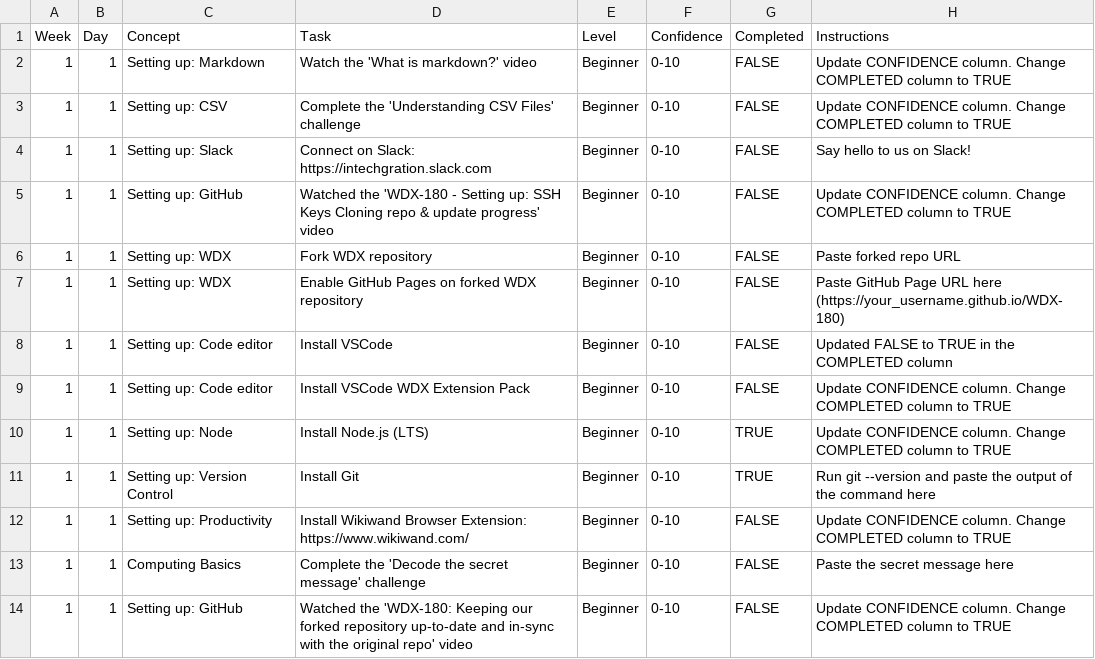
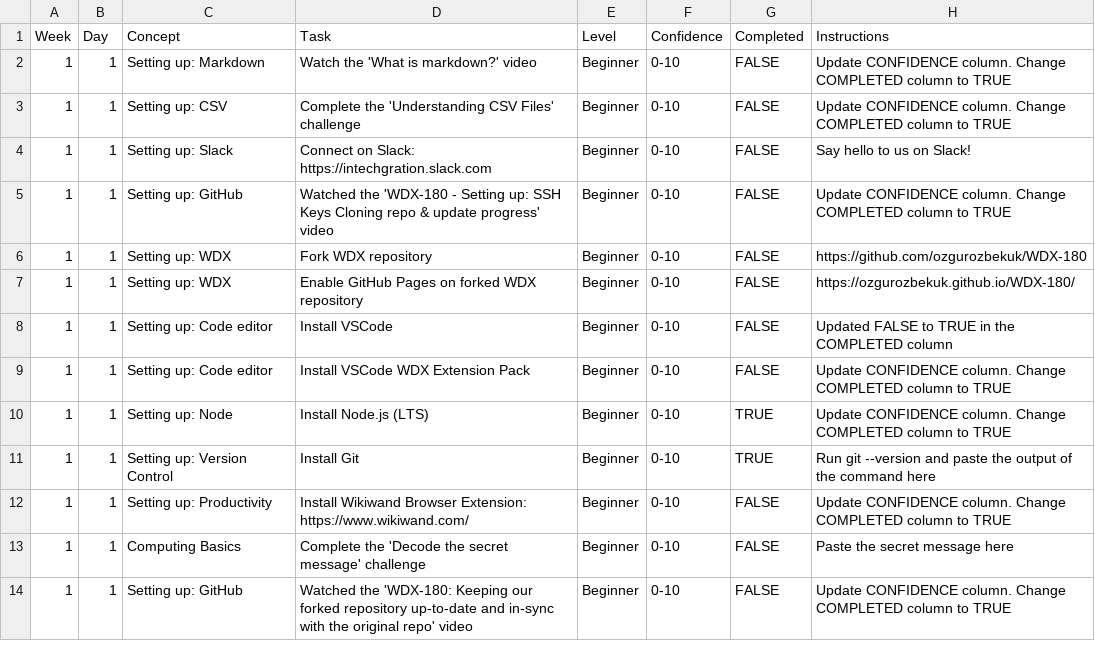
Before and after one commit to ozgurozbekuk/WDX-180, a CSV file: user/week01/progress/progress.w01.d01.csv, drawn as a sheet.

Commit message:
Update progress.w01.d01.csv
Updated week 01 day 01 with repo and pages

```diff
--- a/user/week01/progress/progress.w01.d01.csv
+++ b/user/week01/progress/progress.w01.d01.csv
@@ -5,4 +5,4 @@ Week,Day,Concept,Task,Level,Confidence,Completed,Instructions
 1,1,Setting up: GitHub,Watched the 'WDX-180 - Setting up: SSH Keys Cloning repo & update progress' video,Beginner,0-10,FALSE,Update CONFIDENCE column. Change COMPLETED column to TRUE
-1,1,Setting up: WDX,Fork WDX repository,Beginner,0-10,FALSE,Paste forked repo URL
-1,1,Setting up: WDX,Enable GitHub Pages on forked WDX repository,Beginner,0-10,FALSE,Paste GitHub Page URL here (https://your_username.github.io/WDX-180)
+1,1,Setting up: WDX,Fork WDX repository,Beginner,0-10,FALSE,https://github.com/ozgurozbekuk/WDX-180
+1,1,Setting up: WDX,Enable GitHub Pages on forked WDX repository,Beginner,0-10,FALSE,https://ozgurozbekuk.github.io/WDX-180/
 1,1,Setting up: Code editor,Install VSCode,Beginner,0-10,FALSE,Updated FALSE to TRUE in the COMPLETED column
```
